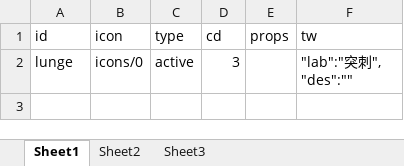
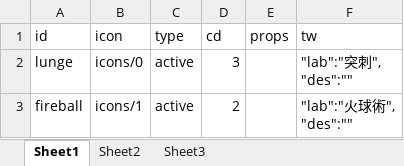
Before and after one commit to bwm0822/game_02, an Excel workbook: xls/skill.xlsx, sheet Sheet1, drawn as a sheet; values as stored, in another font and other column widths than the file's, no borders; ↵ is a line break in a cell; the diff names each change by its address in the sheet, - before the commit and + after, or states it on an @@ line.

```diff
--- a/xls/skill.xlsx (sheet Sheet1)
+++ b/xls/skill.xlsx (sheet Sheet1)
+row 3: fireball | icons/1 | active | 2 |  | "lab":"火球術", ↵ "des":""
```
Also changed, not shown: 5 other files.
